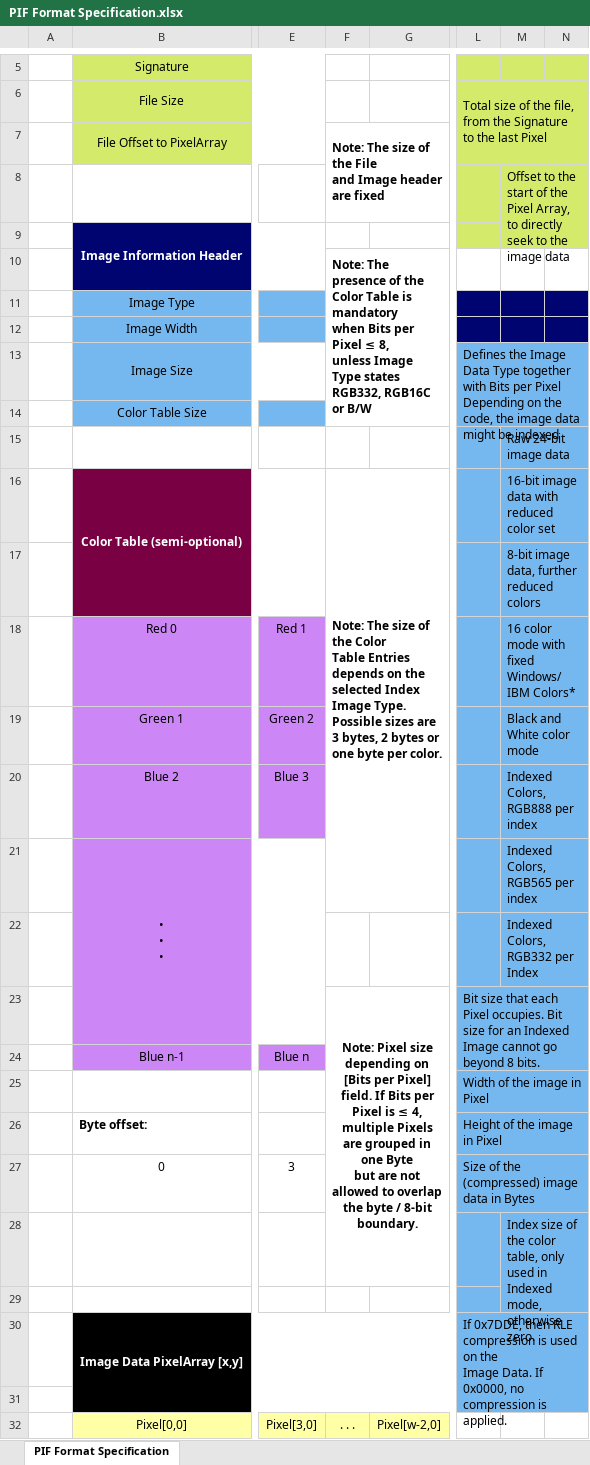
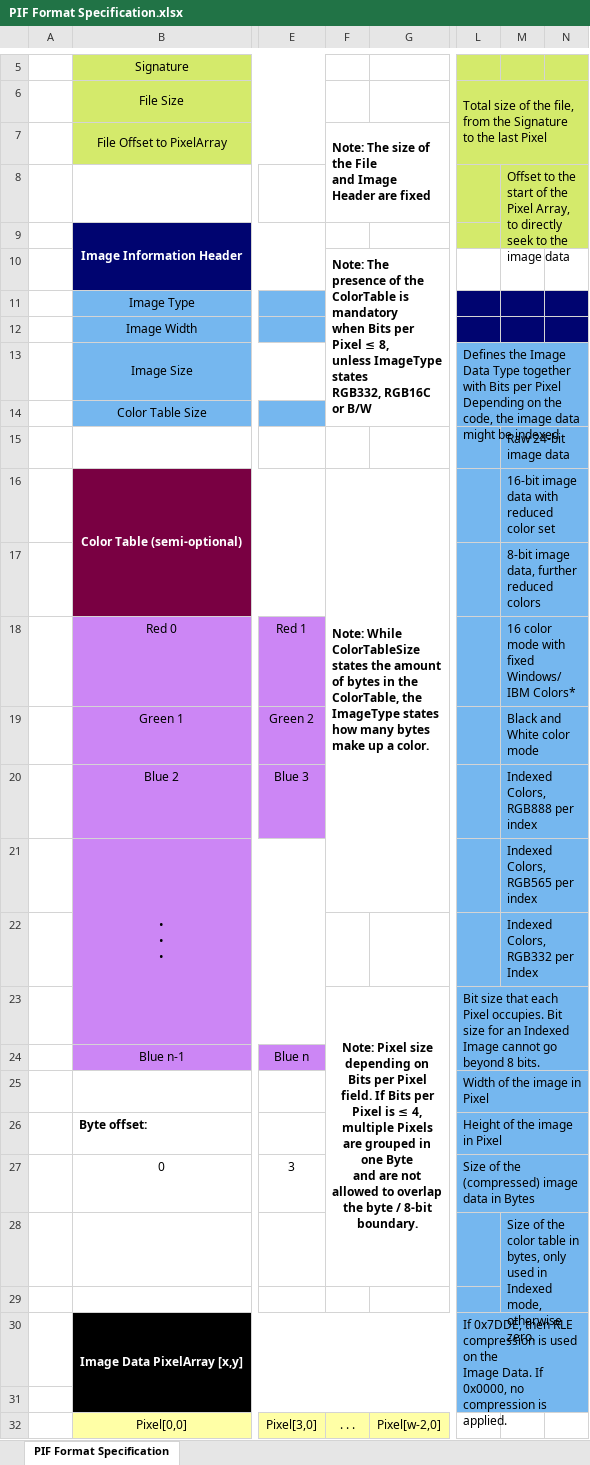
Before and after one commit to gfcwfzkm/PIF-Image-Format, an Excel workbook: Specification/PIF Format Specification.xlsx, sheet PIF Format Specification, drawn as a sheet; only a part is shown, gaps mark what is left out; values as stored, in another font and other column widths than the file's, no borders; ↵ is a line break in a cell; the diff names each change by its address in the sheet, - before the commit and + after, or states it on an @@ line.

```diff
--- a/Specification/PIF Format Specification.xlsx (sheet PIF Format Specification)
+++ b/Specification/PIF Format Specification.xlsx (sheet PIF Format Specification)
-F7: …and Image header are fixed
+F7: …and Image Header are fixed
-F10: …of the ↵ Color Table is mandatory ↵ when Bits per Pixel ≤ 8, ↵ unless Image Type states ↵ RGB332,…
+F10: …of the ↵ ColorTable is mandatory ↵ when Bits per Pixel ≤ 8, ↵ unless ImageType states ↵ RGB332,…
-F16: Note: The size of the Color ↵ Table Entries depends on the selected Index Image Type. Possible sizes are 3 bytes, 2 bytes or one byte per color.
+F16: Note: While ColorTableSize states the amount of bytes in the ColorTable, the ImageType states how many bytes make up a color.
-F23: …depending on ↵ [Bits per Pixel] field. If Bits per ↵ Pixel is ≤ 4, multiple Pixels ↵ are grouped in one Byte ↵ but are not…
+F23: …depending on ↵ Bits per Pixel field. If Bits per ↵ Pixel is ≤ 4, multiple Pixels ↵ are grouped in one Byte ↵ and are not…
-M28: Index size of the color table, only used…
+M28: Size of the color table in bytes, only used…
```
Also changed, not shown: 3 other files.
